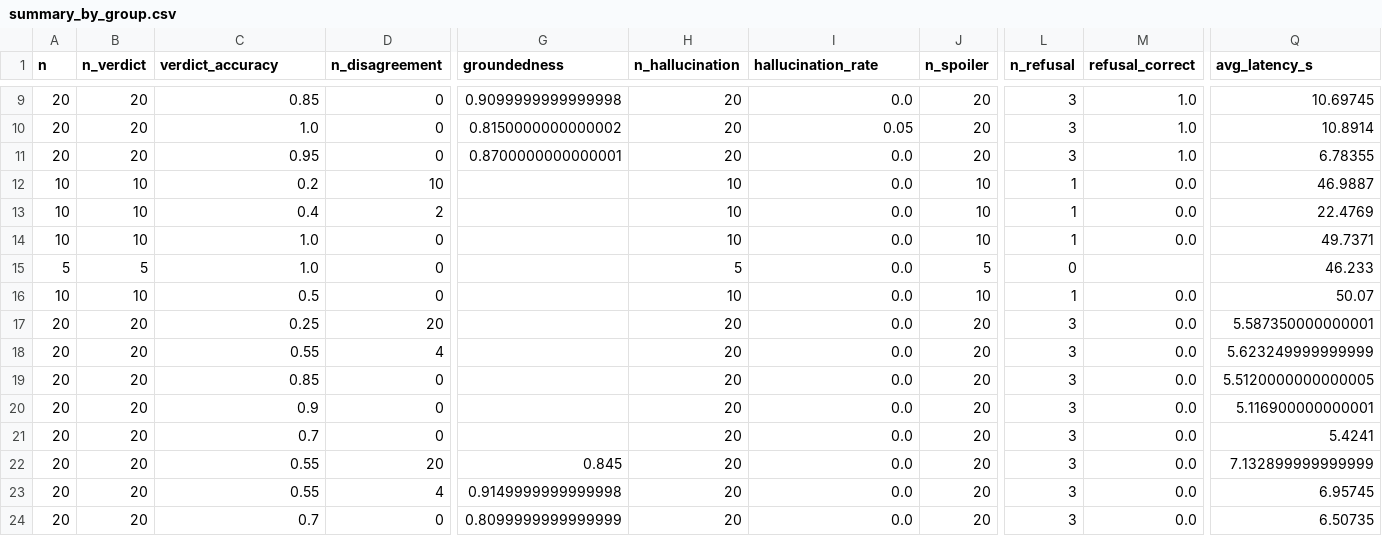
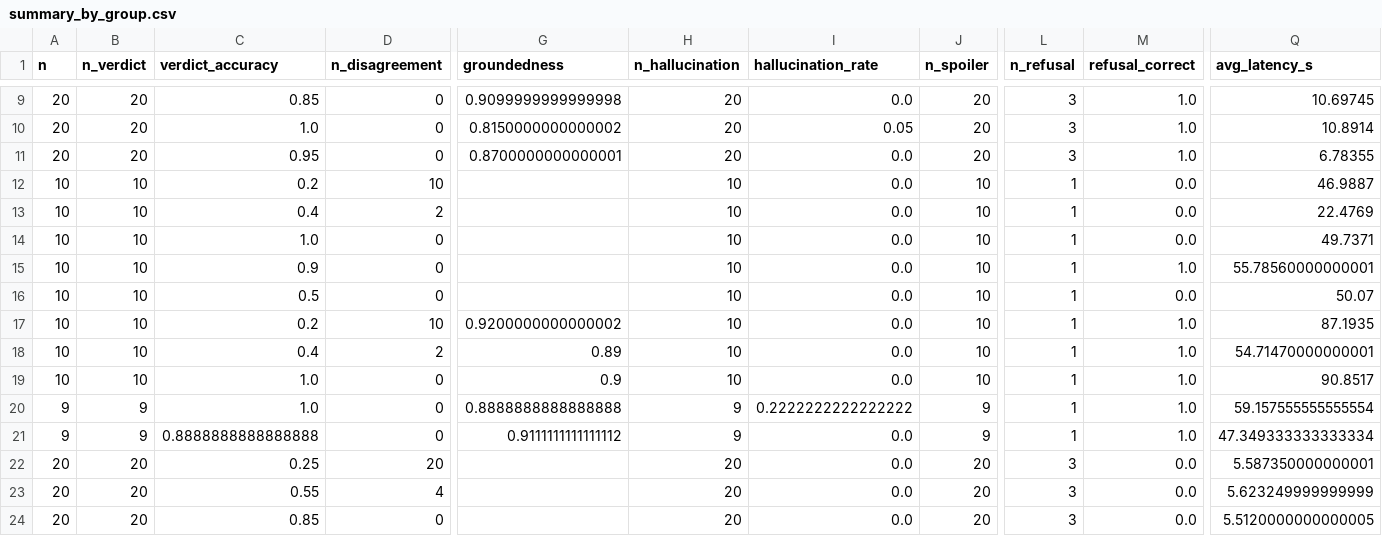
Before and after one commit to Girishmanne6/WatchWise, a CSV file: eval/results/summary_by_group.csv, drawn as a sheet; only a part is shown, gaps mark what is left out; the shorter side is filled out with more unchanged rows; rows hold the shown columns only; the diff names each change by its address in the sheet, - before the commit and + after, or states it on an @@ line.

```diff
--- a/eval/results/summary_by_group.csv
+++ b/eval/results/summary_by_group.csv
-A15 (n): 5
+A15 (n): 10
-B15 (n_verdict): 5
+B15 (n_verdict): 10
-C15 (verdict_accuracy): 1.0
+C15 (verdict_accuracy): 0.9
-H15 (n_hallucination): 5
+H15 (n_hallucination): 10
-J15 (n_spoiler): 5
+J15 (n_spoiler): 10
-L15 (n_refusal): 0
+L15 (n_refusal): 1
-M15 (refusal_correct): (empty)
+M15 (refusal_correct): 1.0
-Q15 (avg_latency_s): 46.233
+Q15 (avg_latency_s): 55.78560000000001
+row 17: 10 | 10 | 0.2 | 10 | 0.9200000000000002 | 10 | 0.0 | 10 | 1 | 1.0 | 87.1935
+row 18: 10 | 10 | 0.4 | 2 | 0.89 | 10 | 0.0 | 10 | 1 | 1.0 | 54.71470000000001
+row 19: 10 | 10 | 1.0 | 0 | 0.9 | 10 | 0.0 | 10 | 1 | 1.0 | 90.8517
+row 20: 9 | 9 | 1.0 | 0 | 0.8888888888888888 | 9 | 0.2222222222222222 | 9 | 1 | 1.0 | 59.157555555555554
+row 21: 9 | 9 | 0.8888888888888888 | 0 | 0.9111111111111112 | 9 | 0.0 | 9 | 1 | 1.0 | 47.349333333333334
```
Also changed, not shown: eval/results/manual_check.csv, eval/results/summary.csv, 8 other files.
